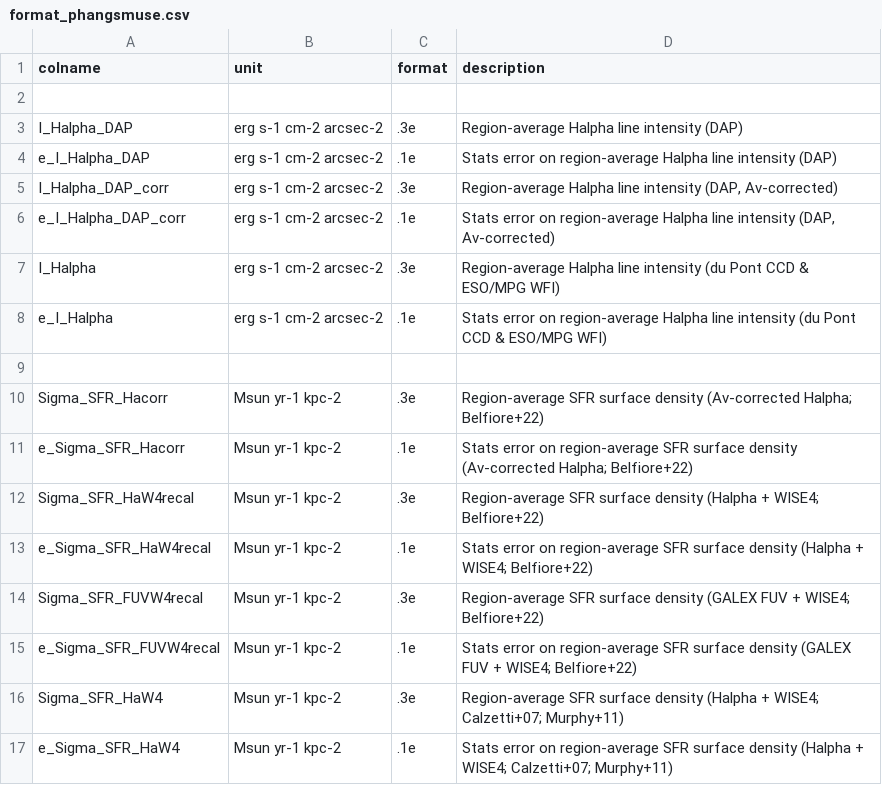
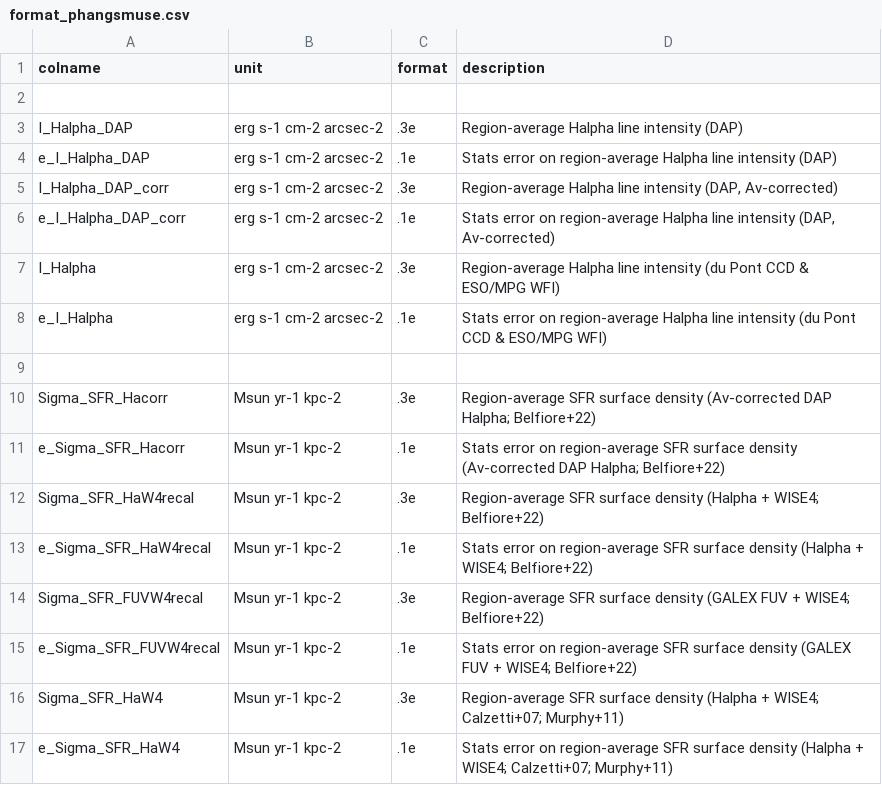
Before and after one commit to PhangsTeam/MegaTable, a CSV file: pipelines/format_phangsmuse.csv, drawn as a sheet; only a part is shown.

```diff
--- a/pipelines/format_phangsmuse.csv
+++ b/pipelines/format_phangsmuse.csv
@@ -9,4 +9,4 @@
 
-"Sigma_SFR_Hacorr","Msun yr-1 kpc-2",".3e","Region-average SFR surface density (Av-corrected Halpha; Belfiore+22)"
-"e_Sigma_SFR_Hacorr","Msun yr-1 kpc-2",".1e","Stats error on region-average SFR surface density (Av-corrected Halpha; Belfiore+22)"
+"Sigma_SFR_Hacorr","Msun yr-1 kpc-2",".3e","Region-average SFR surface density (Av-corrected DAP Halpha; Belfiore+22)"
+"e_Sigma_SFR_Hacorr","Msun yr-1 kpc-2",".1e","Stats error on region-average SFR surface density (Av-corrected DAP Halpha; Belfiore+22)"
 "Sigma_SFR_HaW4recal","Msun yr-1 kpc-2",".3e","Region-average SFR surface density (Halpha + WISE4; Belfiore+22)"
```
Also changed, not shown: pipelines/format_phangsalma.csv, 1 other file.
